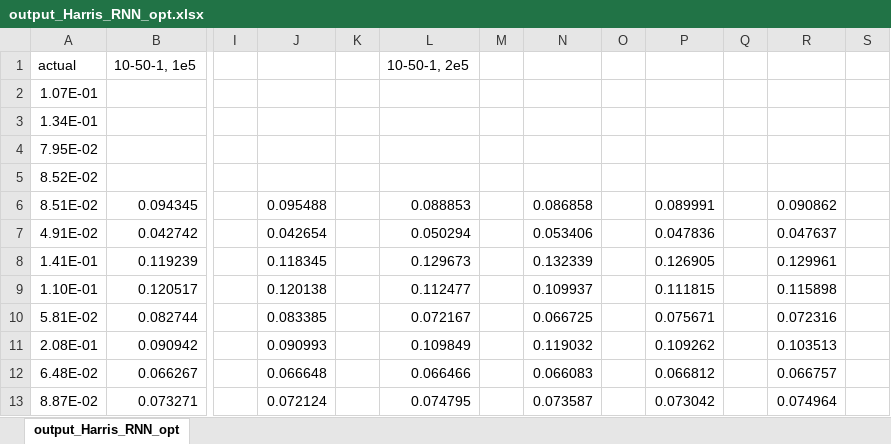
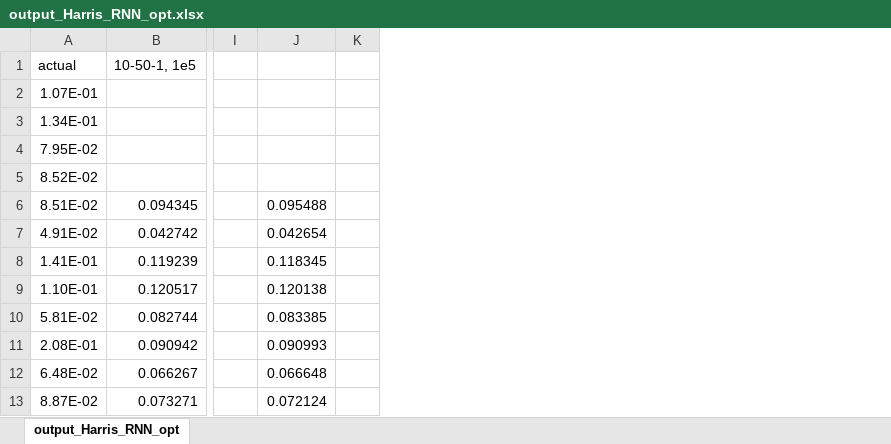
Before and after one commit to alanonca/evaptransmission, an Excel workbook: output_Harris_RNN_opt.xlsx, sheet output_Harris_RNN_opt, drawn as a sheet; only a part is shown, gaps mark what is left out; values as stored, in another font and other column widths than the file's, no borders; removed rows and columns are numbered as before the commit, all else as after; the diff covers the shown part only; the diff names each change by its address in the sheet, - before the commit and + after, or states it on an @@ line.

```diff
--- a/output_Harris_RNN_opt.xlsx (sheet output_Harris_RNN_opt)
+++ b/output_Harris_RNN_opt.xlsx (sheet output_Harris_RNN_opt)
-column L, rows 1-13: 10-50-1, 2e5 |  |  |  |  | 0.088853 | 0.050294 | 0.129673 | 0.112477 | 0.072167 | 0.109849 | 0.066466 | 0.074795
-column M, empty
-column N, rows 6-13: 0.086858 | 0.053406 | 0.132339 | 0.109937 | 0.066725 | 0.119032 | 0.066083 | 0.073587
-column O, empty
-column P, rows 6-13: 0.089991 | 0.047836 | 0.126905 | 0.111815 | 0.075671 | 0.109262 | 0.066812 | 0.073042
-column Q, empty
-column R, rows 6-13: 0.090862 | 0.047637 | 0.129961 | 0.115898 | 0.072316 | 0.103513 | 0.066757 | 0.074964
-column S, empty
```
Also changed, not shown: 85 added rows elsewhere in this sheet, 6 other files.
